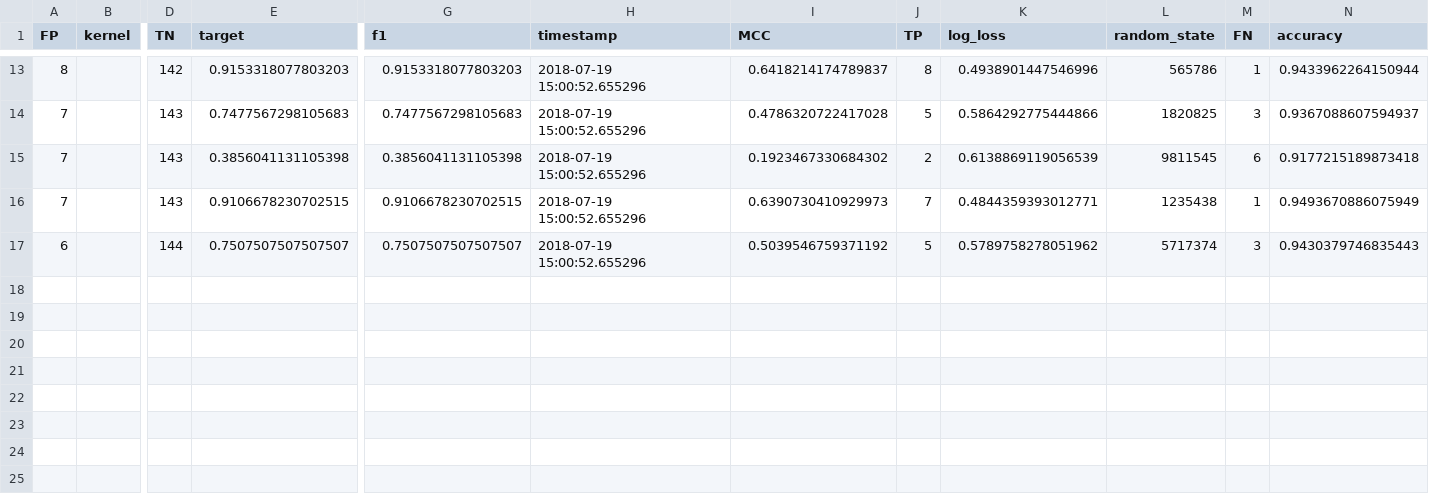
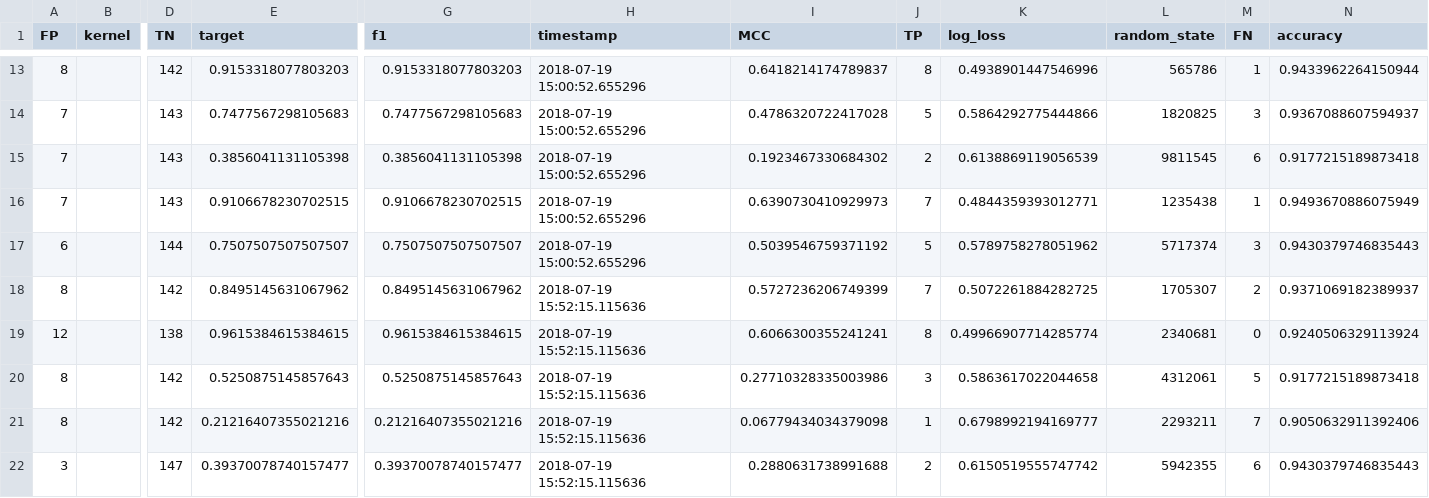
Before and after one commit to 0xDECAFC0FFEE/neural-fingerprint, a CSV file: dud/results/ace.csv, drawn as a sheet; only a part is shown, gaps mark what is left out; rows hold the shown columns only; the diff names each change by its address in the sheet, - before the commit and + after, or states it on an @@ line.

```diff
--- a/dud/results/ace.csv
+++ b/dud/results/ace.csv
+row 18: 8 |  | 142 | 0.8495145631067962 | 0.8495145631067962 | 2018-07-19 15:52:15.115636 | 0.5727236206749399 | 7 | 0.5072261884282725 | 1705307 | 2 | 0.9371069182389937
+row 19: 12 |  | 138 | 0.9615384615384615 | 0.9615384615384615 | 2018-07-19 15:52:15.115636 | 0.6066300355241241 | 8 | 0.49966907714285774 | 2340681 | 0 | 0.9240506329113924
+row 20: 8 |  | 142 | 0.5250875145857643 | 0.5250875145857643 | 2018-07-19 15:52:15.115636 | 0.27710328335003986 | 3 | 0.5863617022044658 | 4312061 | 5 | 0.9177215189873418
+row 21: 8 |  | 142 | 0.21216407355021216 | 0.21216407355021216 | 2018-07-19 15:52:15.115636 | 0.06779434034379098 | 1 | 0.6798992194169777 | 2293211 | 7 | 0.9050632911392406
+row 22: 3 |  | 147 | 0.39370078740157477 | 0.39370078740157477 | 2018-07-19 15:52:15.115636 | 0.2880631738991688 | 2 | 0.6150519555747742 | 5942355 | 6 | 0.9430379746835443
```
Also changed, not shown: 1 other file.
